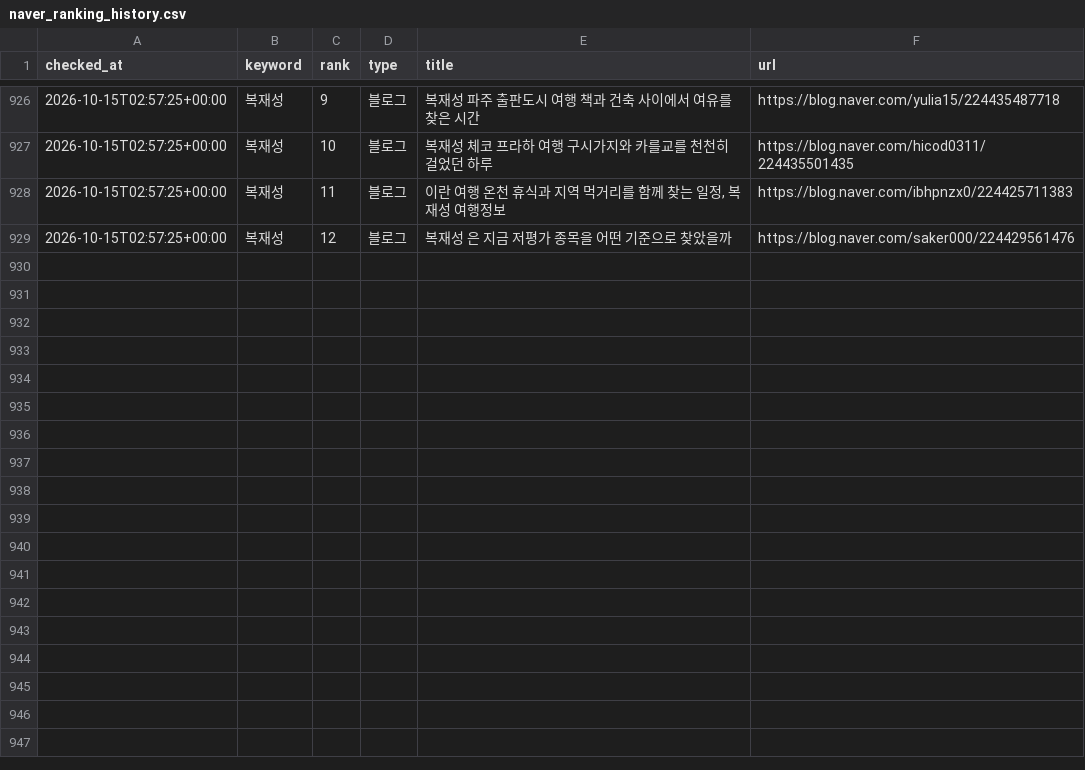
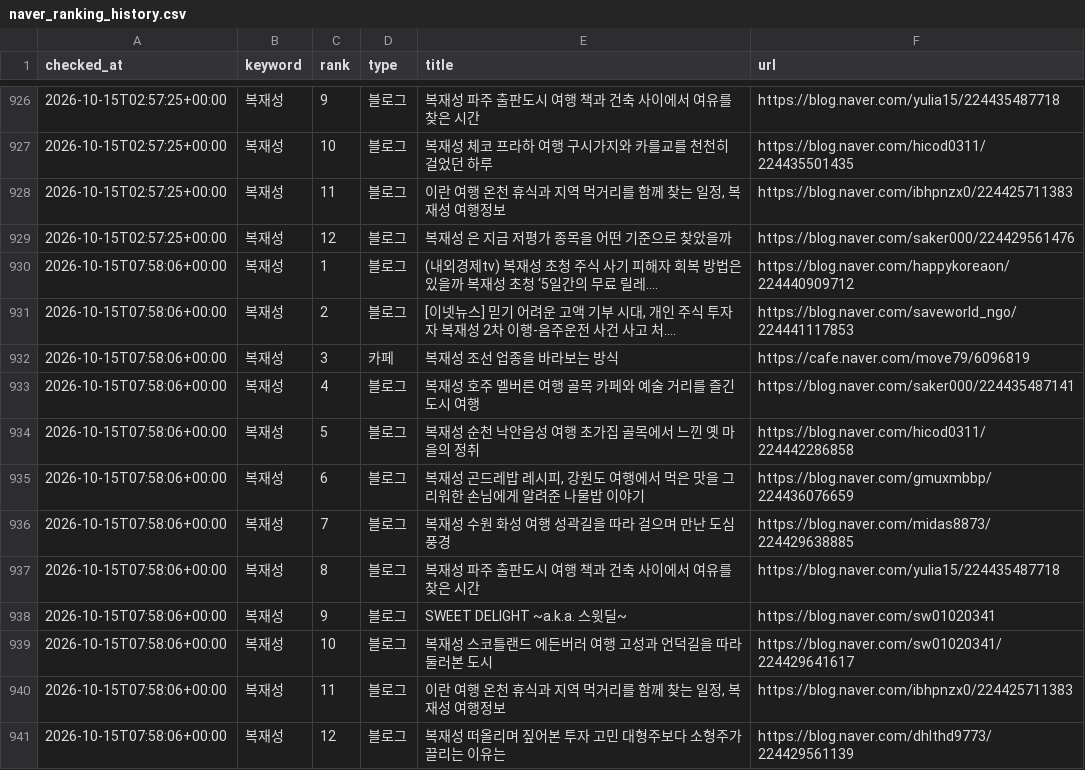
Before and after one commit to hanjaein/jisikgwangjang, a CSV file: data/naver_ranking_history.csv, drawn as a sheet; only a part is shown, gaps mark what is left out.

```diff
--- a/data/naver_ranking_history.csv
+++ b/data/naver_ranking_history.csv
@@ -929 +929,13 @@ checked_at,keyword,rank,type,title,url
 2026-10-15T02:57:25+00:00,복재성,12,블로그,복재성 은 지금 저평가 종목을 어떤 기준으로 찾았을까,https://blog.naver.com/saker000/224429561476
+2026-10-15T07:58:06+00:00,복재성,1,블로그,(내외경제tv) 복재성 초청 주식 사기 피해자 회복 방법은 있을까 복재성 초청 ‘5일간의 무료 릴레....,https://blog.naver.com/happykoreaon/224440909712
+2026-10-15T07:58:06+00:00,복재성,2,블로그,"[이넷뉴스] 믿기 어려운 고액 기부 시대, 개인 주식 투자자 복재성 2차 이행-음주운전 사건 사고 처....",https://blog.naver.com/saveworld_ngo/224441117853
+2026-10-15T07:58:06+00:00,복재성,3,카페,복재성 조선 업종을 바라보는 방식,https://cafe.naver.com/move79/6096819
+2026-10-15T07:58:06+00:00,복재성,4,블로그,복재성 호주 멜버른 여행 골목 카페와 예술 거리를 즐긴 도시 여행,https://blog.naver.com/saker000/224435487141
+2026-10-15T07:58:06+00:00,복재성,5,블로그,복재성 순천 낙안읍성 여행 초가집 골목에서 느낀 옛 마을의 정취,https://blog.naver.com/hicod0311/224442286858
+2026-10-15T07:58:06+00:00,복재성,6,블로그,"복재성 곤드레밥 레시피, 강원도 여행에서 먹은 맛을 그리워한 손님에게 알려준 나물밥 이야기",https://blog.naver.com/gmuxmbbp/224436076659
+2026-10-15T07:58:06+00:00,복재성,7,블로그,복재성 수원 화성 여행 성곽길을 따라 걸으며 만난 도심 풍경,https://blog.naver.com/midas8873/224429638885
+2026-10-15T07:58:06+00:00,복재성,8,블로그,복재성 파주 출판도시 여행 책과 건축 사이에서 여유를 찾은 시간,https://blog.naver.com/yulia15/224435487718
+2026-10-15T07:58:06+00:00,복재성,9,블로그,SWEET DELIGHT ~a.k.a. 스윗딜~,https://blog.naver.com/sw01020341
+2026-10-15T07:58:06+00:00,복재성,10,블로그,복재성 스코틀랜드 에든버러 여행 고성과 언덕길을 따라 둘러본 도시,https://blog.naver.com/sw01020341/224429641617
+2026-10-15T07:58:06+00:00,복재성,11,블로그,"이란 여행 온천 휴식과 지역 먹거리를 함께 찾는 일정, 복재성 여행정보",https://blog.naver.com/ibhpnzx0/224425711383
+2026-10-15T07:58:06+00:00,복재성,12,블로그,복재성 떠올리며 짚어본 투자 고민 대형주보다 소형주가 끌리는 이유는,https://blog.naver.com/dhlthd9773/224429561139
```
Also changed, not shown: 1 other file.
